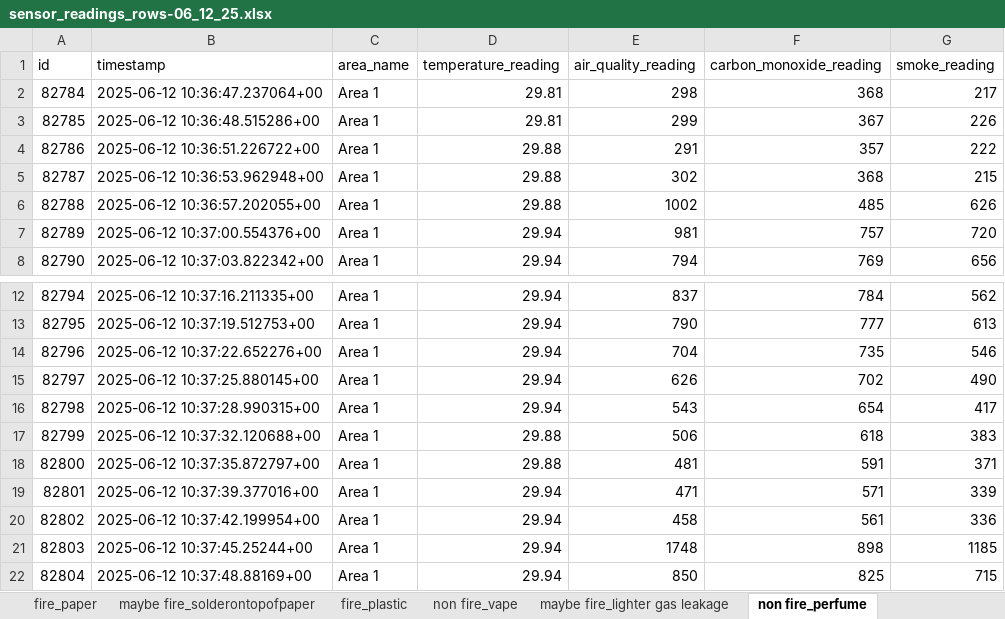
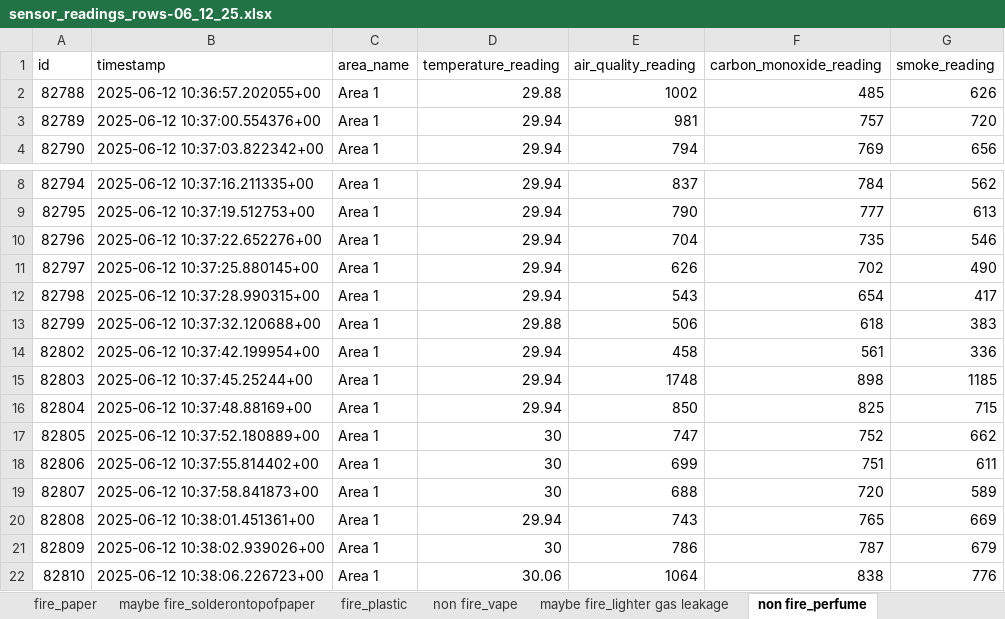
Before and after one commit to SeekLiyab/seekliyab, an Excel workbook: model-development/data/sensor_readings_rows-06_12_25.xlsx, sheet non fire_perfume, drawn as a sheet; only a part is shown, gaps mark what is left out; the shorter side is filled out with more unchanged rows; values as stored, in another font and other column widths than the file's, no borders; the diff names each change by its address in the sheet, - before the commit and + after, or states it on an @@ line.

```diff
--- a/model-development/data/sensor_readings_rows-06_12_25.xlsx (sheet non fire_perfume)
+++ b/model-development/data/sensor_readings_rows-06_12_25.xlsx (sheet non fire_perfume)
-row 2: 82784 | 2025-06-12 10:36:47.237064+00 | Area 1 | 29.81 | 298 | 368 | 217
-row 3: 82785 | 2025-06-12 10:36:48.515286+00 | Area 1 | 29.81 | 299 | 367 | 226
-row 4: 82786 | 2025-06-12 10:36:51.226722+00 | Area 1 | 29.88 | 291 | 357 | 222
-row 5: 82787 | 2025-06-12 10:36:53.962948+00 | Area 1 | 29.88 | 302 | 368 | 215
-row 18: 82800 | 2025-06-12 10:37:35.872797+00 | Area 1 | 29.88 | 481 | 591 | 371
-row 19: 82801 | 2025-06-12 10:37:39.377016+00 | Area 1 | 29.94 | 471 | 571 | 339
```
Also changed, not shown: sheet maybe fire_candle 1, sheet fire_paper, sheet maybe fire_ candle 2, sheet maybe fire_solderontopofpaper, sheet fire_plastic, sheet maybe fire_lighter gas leakage, other sheet tabs.
